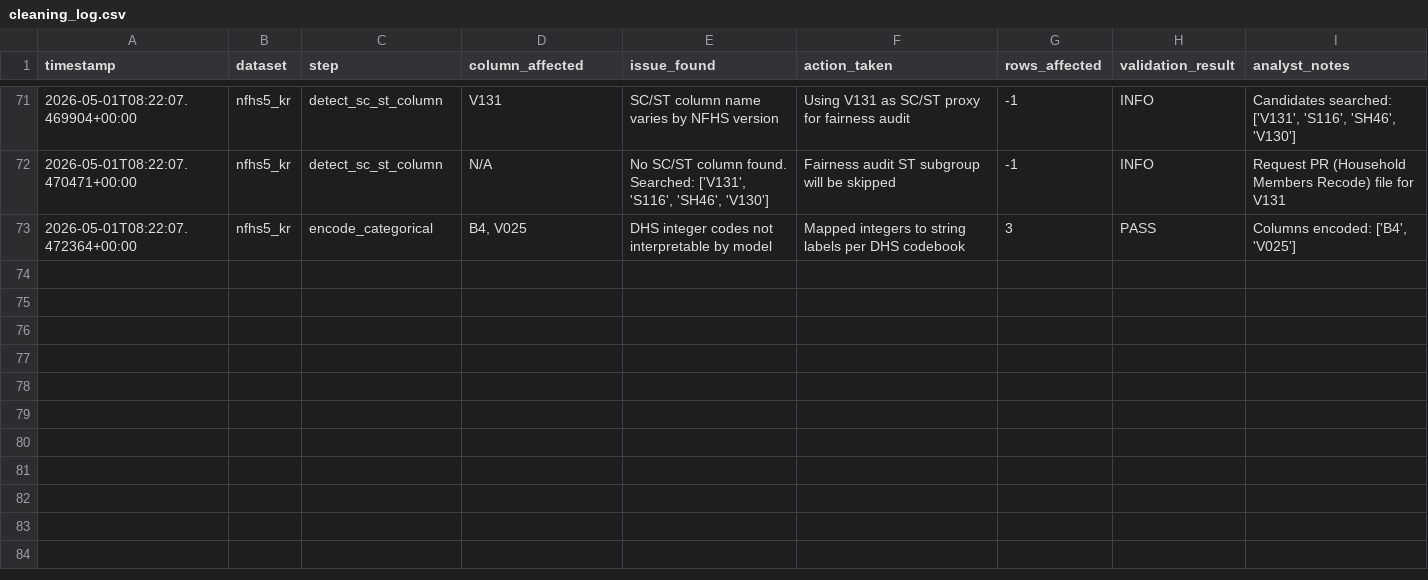
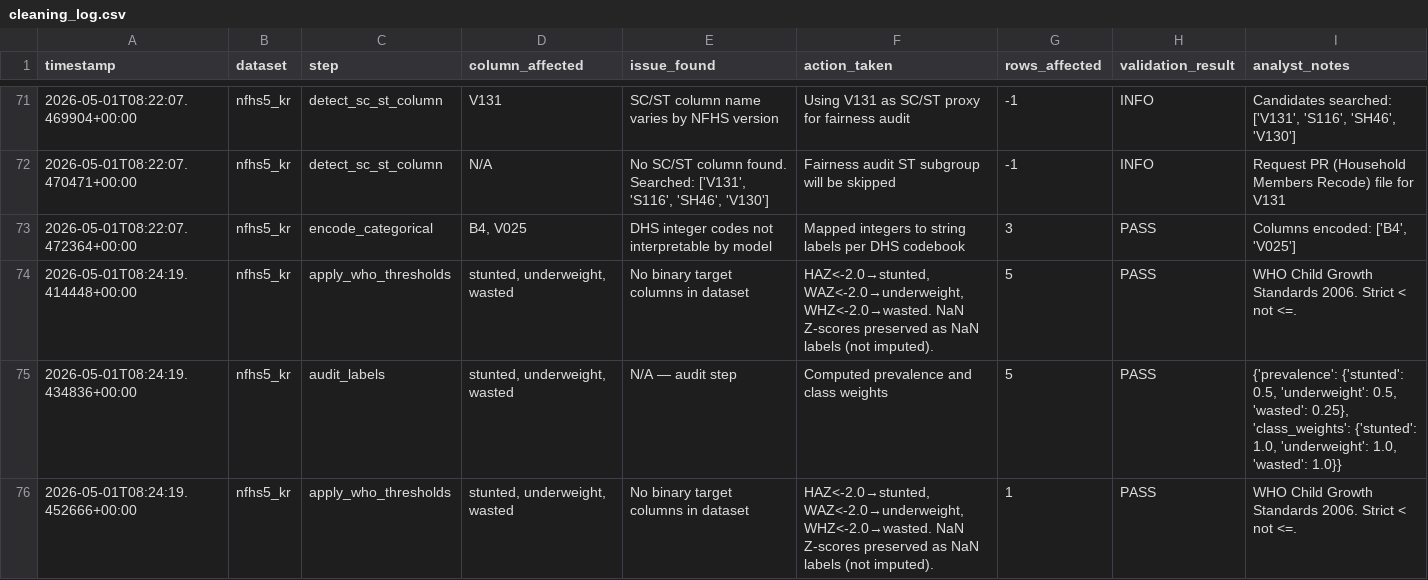
Before and after one commit to VinodhKumar-G/malnutrisense, a CSV file: reports/cleaning_log.csv, drawn as a sheet; only a part is shown, gaps mark what is left out; the diff names each change by its address in the sheet, - before the commit and + after, or states it on an @@ line.

Commit message:
feat(labels): add dedicated binary label pipeline with WHO thresholds and integrity validation

```diff
--- a/reports/cleaning_log.csv
+++ b/reports/cleaning_log.csv
+row 74: 2026-05-01T08:24:19.414448+00:00 | nfhs5_kr | apply_who_thresholds | stunted, underweight, wasted | No binary target columns in dataset | HAZ<-2.0→stunted, WAZ<-2.0→underweight, WHZ<-2.0→wasted. NaN Z-scores preserved as NaN labels (not imputed). | 5 | PASS | WHO Child Growth Standards 2006. Strict < not <=.
+row 75: 2026-05-01T08:24:19.434836+00:00 | nfhs5_kr | audit_labels | stunted, underweight, wasted | N/A — audit step | Computed prevalence and class weights | 5 | PASS | {'prevalence': {'stunted': 0.5, 'underweight': 0.5, 'wasted': 0.25}, 'class_weights': {'stunted': 1.0, 'underweight': 1.0, 'wasted': 1.0}}
+row 76: 2026-05-01T08:24:19.452666+00:00 | nfhs5_kr | apply_who_thresholds | stunted, underweight, wasted | No binary target columns in dataset | HAZ<-2.0→stunted, WAZ<-2.0→underweight, WHZ<-2.0→wasted. NaN Z-scores preserved as NaN labels (not imputed). | 1 | PASS | WHO Child Growth Standards 2006. Strict < not <=.
```
Also changed, not shown: 2 other files.
